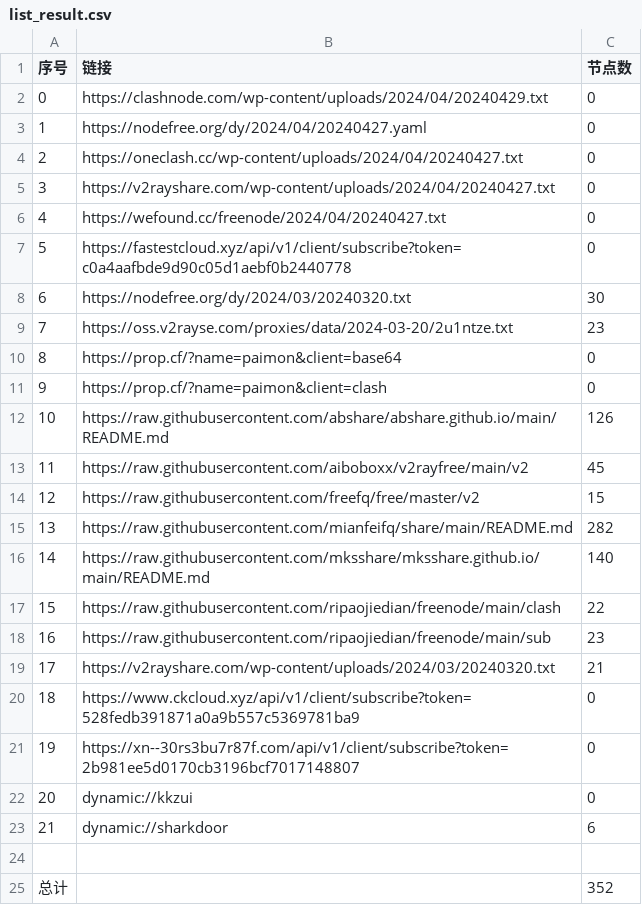
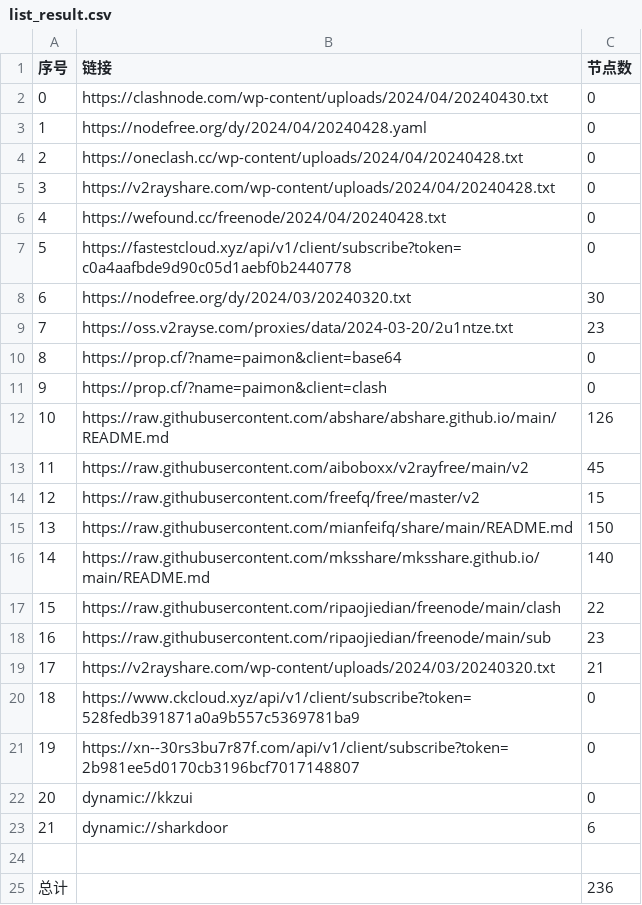
Before and after one commit to gavinhomework/AutoMergePublicNodes, a CSV file: list_result.csv, drawn as a sheet.

```diff
--- a/list_result.csv
+++ b/list_result.csv
@@ -1,7 +1,7 @@
 序号,链接,节点数
-0,https://clashnode.com/wp-content/uploads/2024/04/20240429.txt,0
-1,https://nodefree.org/dy/2024/04/20240427.yaml,0
-2,https://oneclash.cc/wp-content/uploads/2024/04/20240427.txt,0
-3,https://v2rayshare.com/wp-content/uploads/2024/04/20240427.txt,0
-4,https://wefound.cc/freenode/2024/04/20240427.txt,0
+0,https://clashnode.com/wp-content/uploads/2024/04/20240430.txt,0
+1,https://nodefree.org/dy/2024/04/20240428.yaml,0
+2,https://oneclash.cc/wp-content/uploads/2024/04/20240428.txt,0
+3,https://v2rayshare.com/wp-content/uploads/2024/04/20240428.txt,0
+4,https://wefound.cc/freenode/2024/04/20240428.txt,0
 5,https://fastestcloud.xyz/api/v1/client/subscribe?token=c0a4aafbde9d90c05d1aebf0b2440778,0
@@ -14,3 +14,3 @@
 12,https://raw.githubusercontent.com/freefq/free/master/v2,15
-13,https://raw.githubusercontent.com/mianfeifq/share/main/README.md,282
+13,https://raw.githubusercontent.com/mianfeifq/share/main/README.md,150
 14,https://raw.githubusercontent.com/mksshare/mksshare.github.io/main/README.md,140
@@ -24,2 +24,2 @@
 
-总计,,352
+总计,,236
```
Also changed, not shown: 13 other files.
